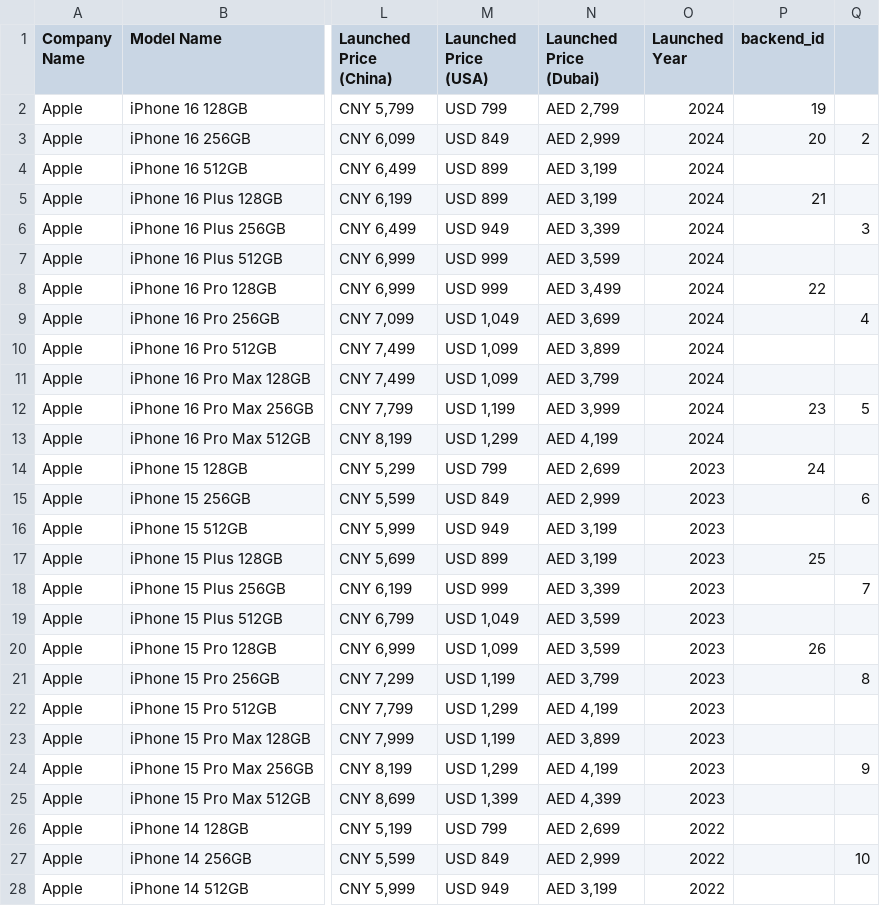
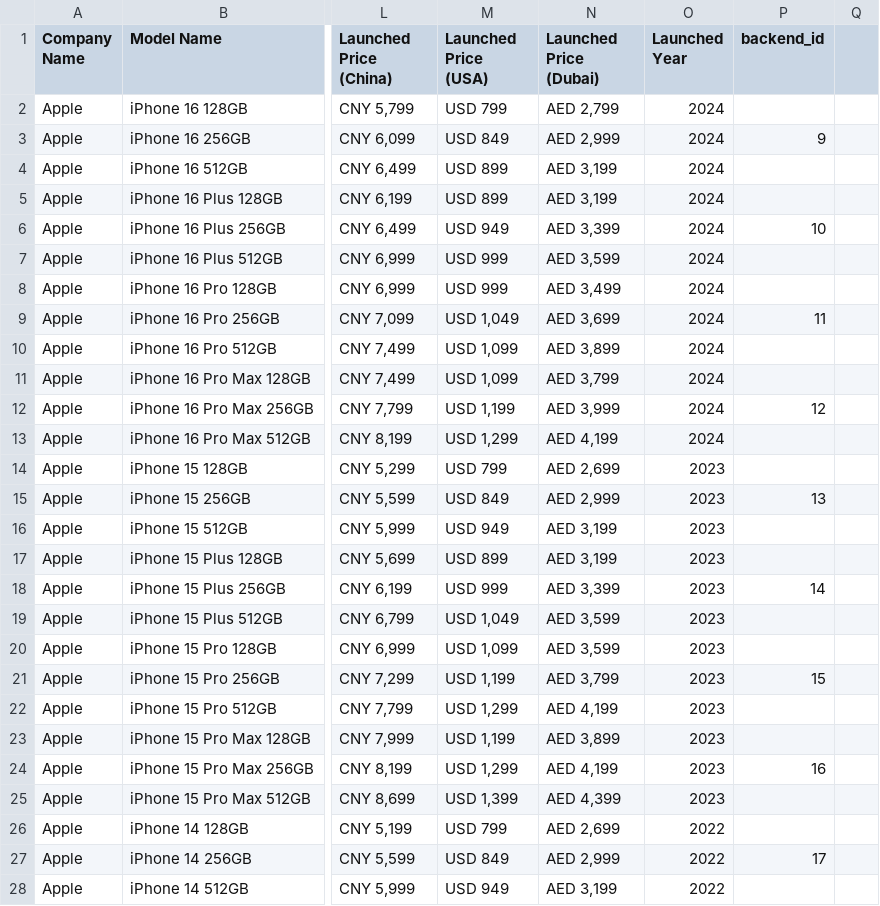
Before and after one commit to Taun0813/ChatBot, a CSV file: Mobiles Dataset (2025).csv, drawn as a sheet; only a part is shown, gaps mark what is left out; the diff covers the shown part only; the diff names each change by its address in the sheet, - before the commit and + after, or states it on an @@ line.

```diff
--- a/Mobiles Dataset (2025).csv
+++ b/Mobiles Dataset (2025).csv
-P2 (backend_id): 19
+P2 (backend_id): (empty)
-P3 (backend_id): 20
+P3 (backend_id): 9
-Q3: 2
+Q3: (empty)
-P5 (backend_id): 21
+P5 (backend_id): (empty)
-P6 (backend_id): (empty)
+P6 (backend_id): 10
-Q6: 3
+Q6: (empty)
-P8 (backend_id): 22
+P8 (backend_id): (empty)
-P9 (backend_id): (empty)
+P9 (backend_id): 11
-Q9: 4
+Q9: (empty)
-P12 (backend_id): 23
+P12 (backend_id): 12
-Q12: 5
+Q12: (empty)
-P14 (backend_id): 24
+P14 (backend_id): (empty)
-P15 (backend_id): (empty)
+P15 (backend_id): 13
-Q15: 6
+Q15: (empty)
-P17 (backend_id): 25
+P17 (backend_id): (empty)
-P18 (backend_id): (empty)
+P18 (backend_id): 14
-Q18: 7
+Q18: (empty)
-P20 (backend_id): 26
+P20 (backend_id): (empty)
-P21 (backend_id): (empty)
+P21 (backend_id): 15
-Q21: 8
+Q21: (empty)
-P24 (backend_id): (empty)
+P24 (backend_id): 16
-Q24: 9
+Q24: (empty)
-P27 (backend_id): (empty)
+P27 (backend_id): 17
-Q27: 10
+Q27: (empty)
```
Also changed, not shown: 59 edited cells elsewhere in this file, 18 other files.
